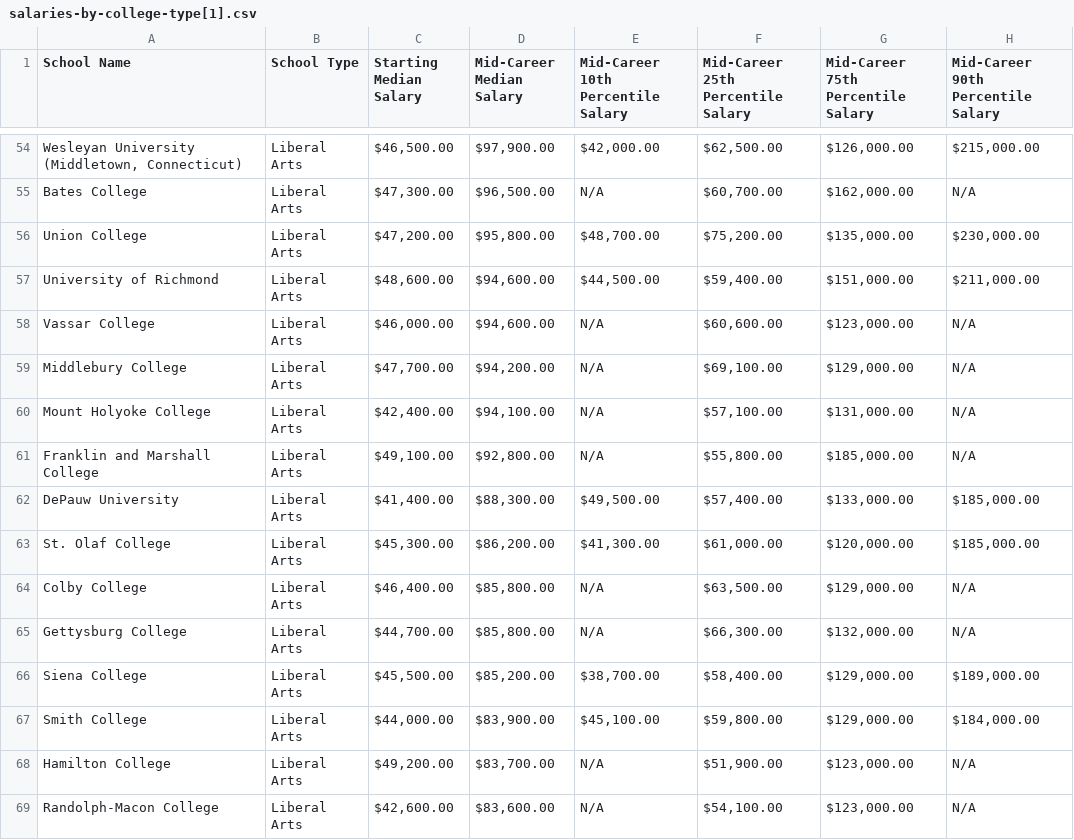
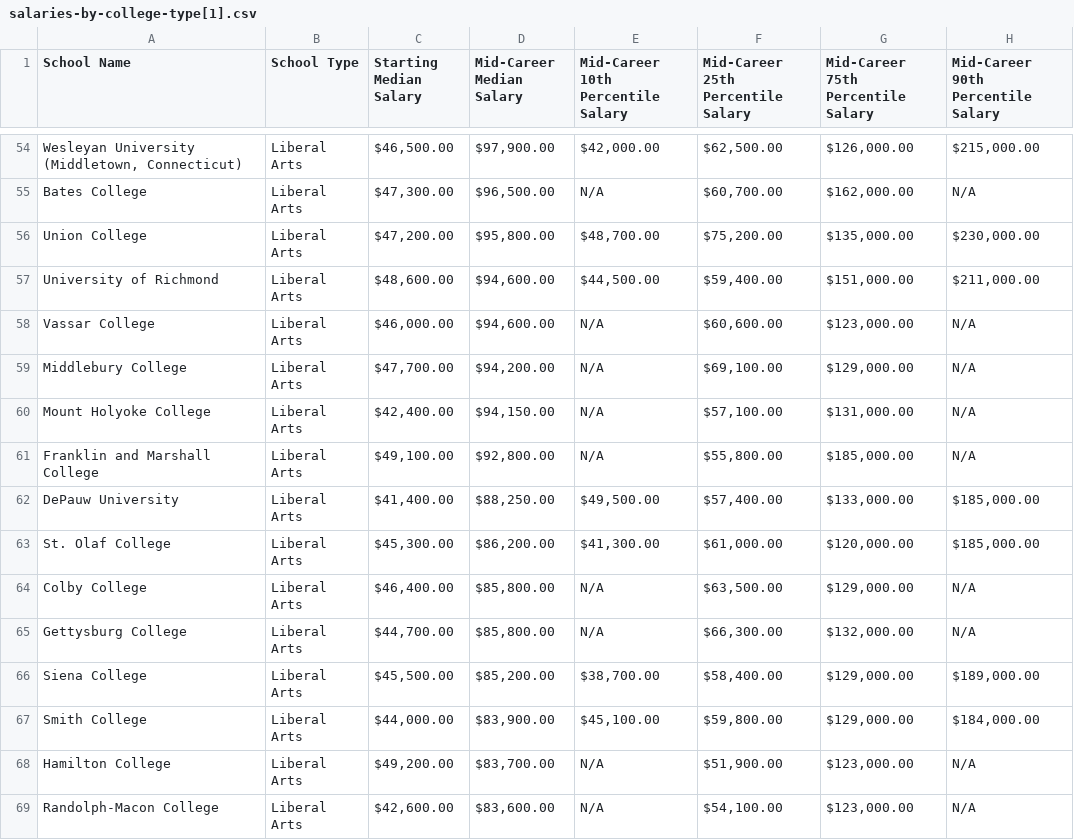
Before and after one commit to bon-pang/DS-capstone, a CSV file: .github/workflows/salaries-by-college-type[1].csv, drawn as a sheet; only a part is shown, gaps mark what is left out.

Commit message:
Update salaries-by-college-type[1].csv

```diff
--- a/.github/workflows/salaries-by-college-type[1].csv
+++ b/.github/workflows/salaries-by-college-type[1].csv
@@ -59,5 +59,5 @@ Vassar College,Liberal Arts,"$46,000.00","$94,600.00",N/A,"$60,600.00","$123,000
 Middlebury College,Liberal Arts,"$47,700.00","$94,200.00",N/A,"$69,100.00","$129,000.00",N/A
-Mount Holyoke College,Liberal Arts,"$42,400.00","$94,100.00",N/A,"$57,100.00","$131,000.00",N/A
+Mount Holyoke College,Liberal Arts,"$42,400.00","$94,150.00",N/A,"$57,100.00","$131,000.00",N/A
 Franklin and Marshall College,Liberal Arts,"$49,100.00","$92,800.00",N/A,"$55,800.00","$185,000.00",N/A
-DePauw University,Liberal Arts,"$41,400.00","$88,300.00","$49,500.00","$57,400.00","$133,000.00","$185,000.00"
+DePauw University,Liberal Arts,"$41,400.00","$88,250.00","$49,500.00","$57,400.00","$133,000.00","$185,000.00"
 St. Olaf College,Liberal Arts,"$45,300.00","$86,200.00","$41,300.00","$61,000.00","$120,000.00","$185,000.00"
```
